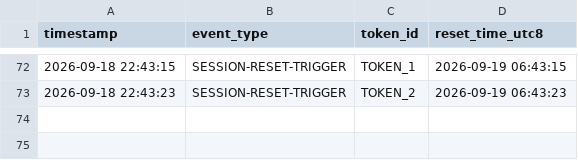
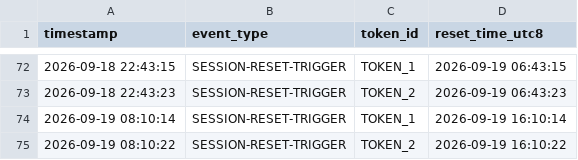
Before and after one commit to DannyDelic/claude-daily-check-in, a CSV file: logs/202609-session-log.csv, drawn as a sheet; only a part is shown, gaps mark what is left out.

```diff
--- a/logs/202609-session-log.csv
+++ b/logs/202609-session-log.csv
@@ -73 +73,3 @@ timestamp,event_type,token_id,reset_time_utc8
 2026-09-18 22:43:23,SESSION-RESET-TRIGGER,TOKEN_2,2026-09-19 06:43:23
+2026-09-19 08:10:14,SESSION-RESET-TRIGGER,TOKEN_1,2026-09-19 16:10:14
+2026-09-19 08:10:22,SESSION-RESET-TRIGGER,TOKEN_2,2026-09-19 16:10:22
```
